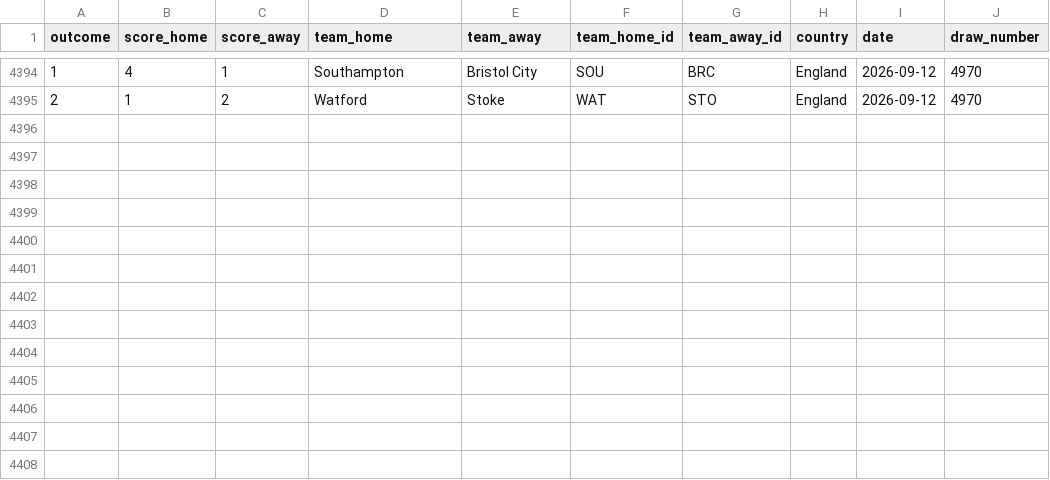
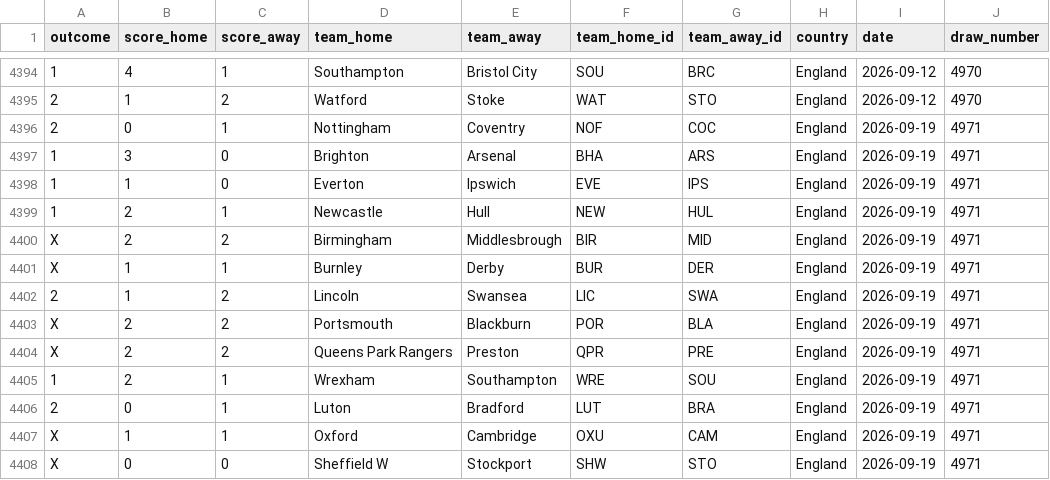
Before and after one commit to andreyhgl/stryktipset-results, a CSV file: results.csv, drawn as a sheet; only a part is shown, gaps mark what is left out; the diff names each change by its address in the sheet, - before the commit and + after, or states it on an @@ line.

```diff
--- a/results.csv
+++ b/results.csv
+row 4396: 2 | 0 | 1 | Nottingham | Coventry | NOF | COC | England | 2026-09-19 | 4971
+row 4397: 1 | 3 | 0 | Brighton | Arsenal | BHA | ARS | England | 2026-09-19 | 4971
+row 4398: 1 | 1 | 0 | Everton | Ipswich | EVE | IPS | England | 2026-09-19 | 4971
+row 4399: 1 | 2 | 1 | Newcastle | Hull | NEW | HUL | England | 2026-09-19 | 4971
+row 4400: X | 2 | 2 | Birmingham | Middlesbrough | BIR | MID | England | 2026-09-19 | 4971
+row 4401: X | 1 | 1 | Burnley | Derby | BUR | DER | England | 2026-09-19 | 4971
+row 4402: 2 | 1 | 2 | Lincoln | Swansea | LIC | SWA | England | 2026-09-19 | 4971
+row 4403: X | 2 | 2 | Portsmouth | Blackburn | POR | BLA | England | 2026-09-19 | 4971
+row 4404: X | 2 | 2 | Queens Park Rangers | Preston | QPR | PRE | England | 2026-09-19 | 4971
+row 4405: 1 | 2 | 1 | Wrexham | Southampton | WRE | SOU | England | 2026-09-19 | 4971
+row 4406: 2 | 0 | 1 | Luton | Bradford | LUT | BRA | England | 2026-09-19 | 4971
+row 4407: X | 1 | 1 | Oxford | Cambridge | OXU | CAM | England | 2026-09-19 | 4971
+row 4408: X | 0 | 0 | Sheffield W | Stockport | SHW | STO | England | 2026-09-19 | 4971
```
